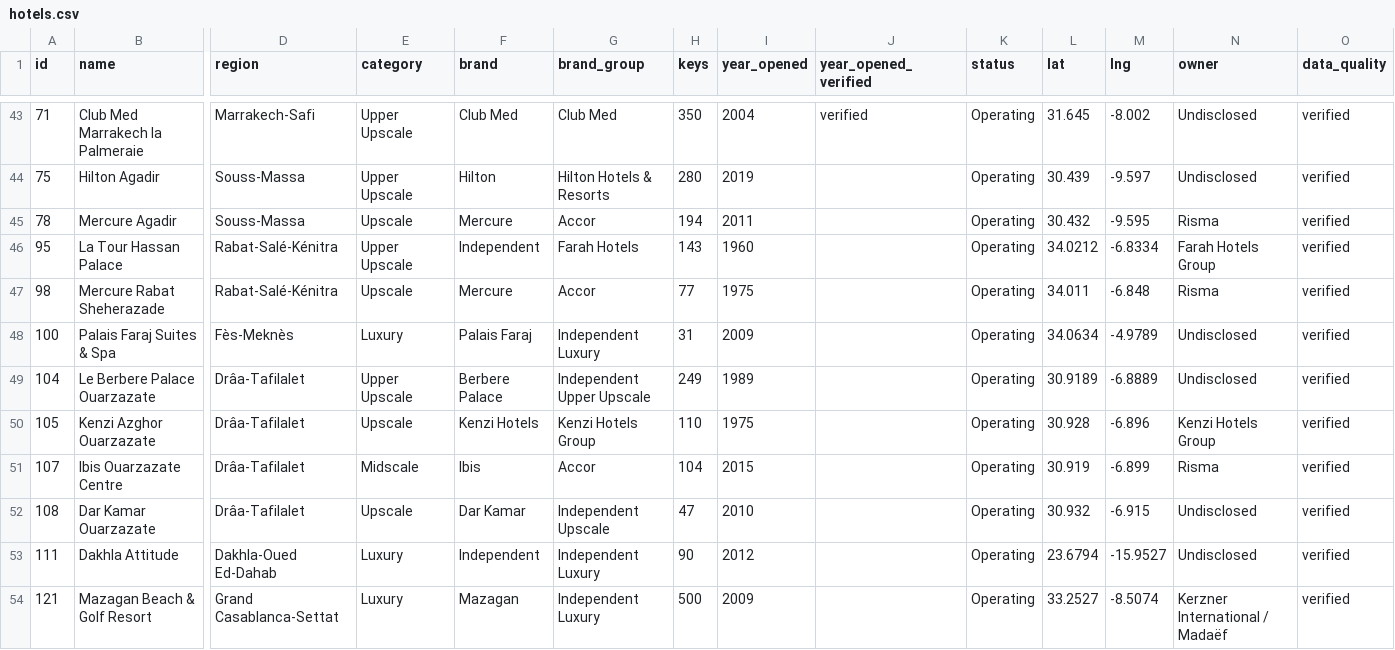
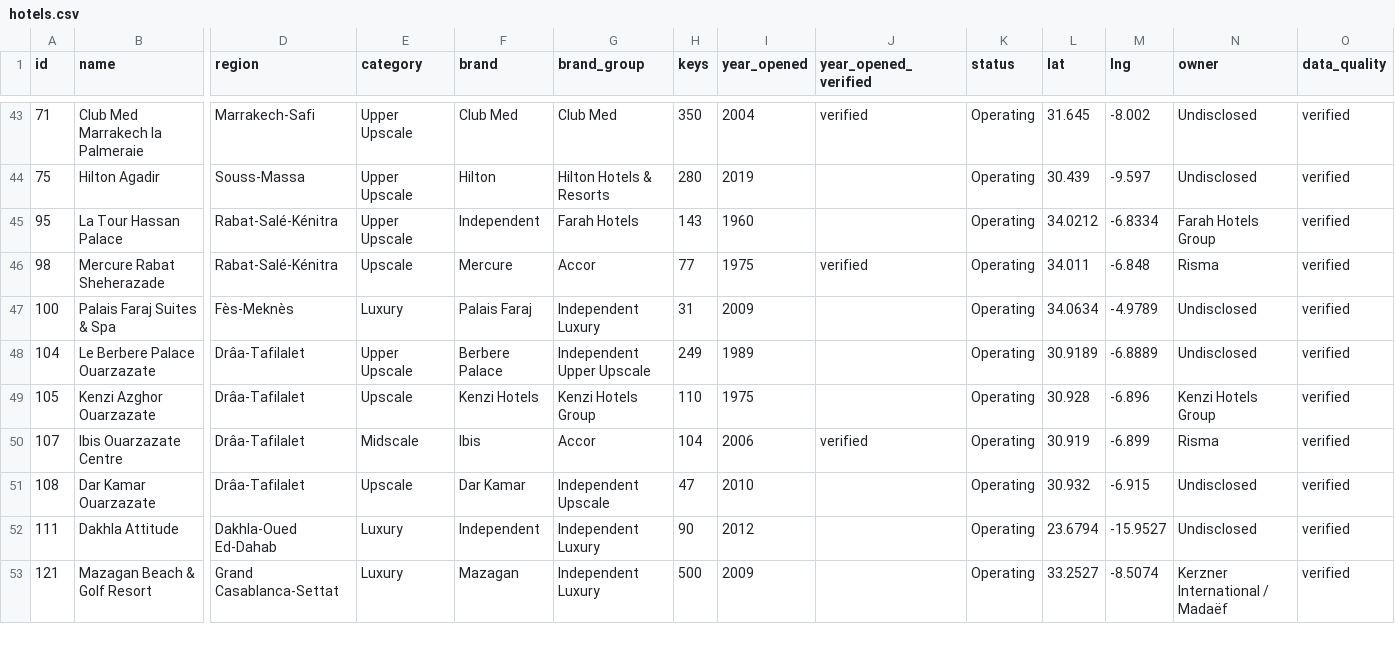
Before and after one commit to oaddahre/hospitalityiq, a CSV file: hotels.csv, drawn as a sheet; only a part is shown, gaps mark what is left out; removed rows and columns are numbered as before the commit, all else as after; rows hold the shown columns only; the diff covers the shown part only; the diff names each change by its address in the sheet, - before the commit and + after, or states it on an @@ line.

```diff
--- a/hotels.csv
+++ b/hotels.csv
-row 45: 78 | Mercure Agadir | Souss-Massa | Upscale | Mercure | Accor | 194 | 2011 |  | Operating | 30.432 | -9.595 | Risma | verified
-J46 (year_opened_verified): (empty)
+J46 (year_opened_verified): verified
-I50 (year_opened): 2015
+I50 (year_opened): 2006
-J50 (year_opened_verified): (empty)
+J50 (year_opened_verified): verified
```
Also changed, not shown: 1 added row, 2 removed rows and 44 edited cells elsewhere in this file, performance.csv.
